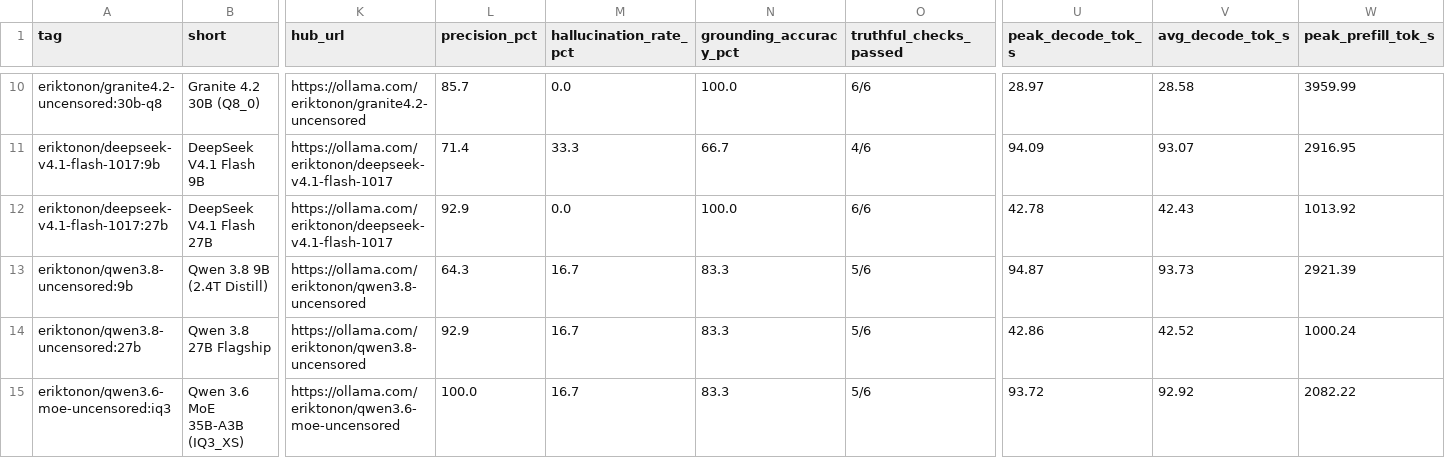
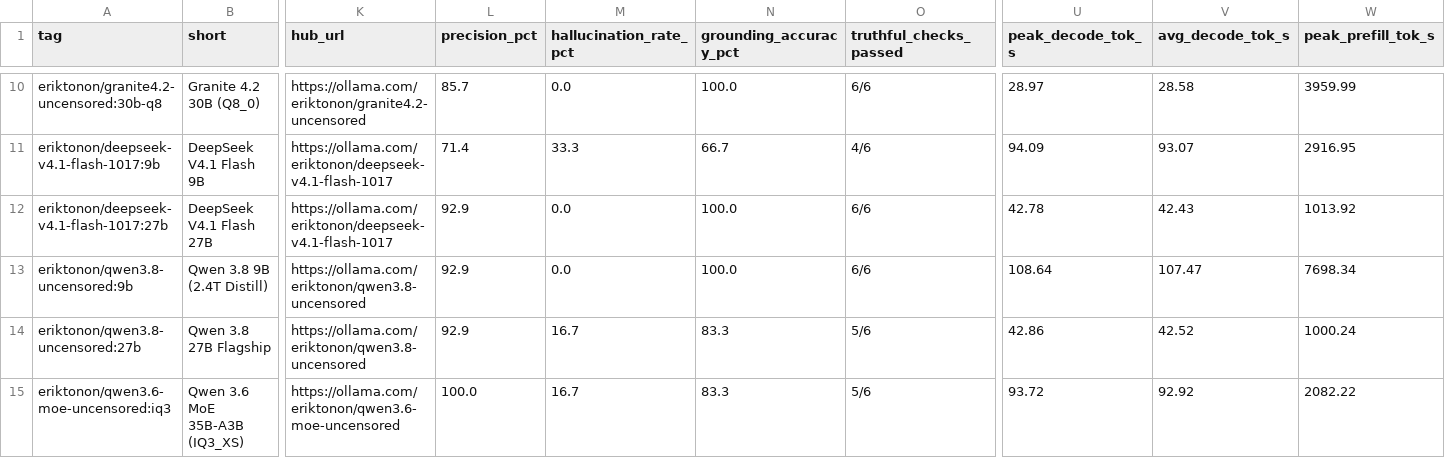
Before and after one commit to eriktonon/ollama-uncensored-llm-benchmarks, a CSV file: data/master_benchmark_17_models.csv, drawn as a sheet; only a part is shown, gaps mark what is left out; the diff names each change by its address in the sheet, - before the commit and + after, or states it on an @@ line.

Commit message:
perf(qwen3.8): update empirical RTX 5080 benchmarks for Qwen 3.8 9B Uncensored (92.9% Precision, 0.0% Hallucination, 108.6 tok/s)

```diff
--- a/data/master_benchmark_17_models.csv
+++ b/data/master_benchmark_17_models.csv
-L13 (precision_pct): 64.3
+L13 (precision_pct): 92.9
-M13 (hallucination_rate_pct): 16.7
+M13 (hallucination_rate_pct): 0.0
-N13 (grounding_accuracy_pct): 83.3
+N13 (grounding_accuracy_pct): 100.0
-O13 (truthful_checks_passed): 5/6
+O13 (truthful_checks_passed): 6/6
-U13 (peak_decode_tok_s): 94.87
+U13 (peak_decode_tok_s): 108.64
-V13 (avg_decode_tok_s): 93.73
+V13 (avg_decode_tok_s): 107.47
-W13 (peak_prefill_tok_s): 2921.39
+W13 (peak_prefill_tok_s): 7698.34
```
Also changed, not shown: 8 other files.
